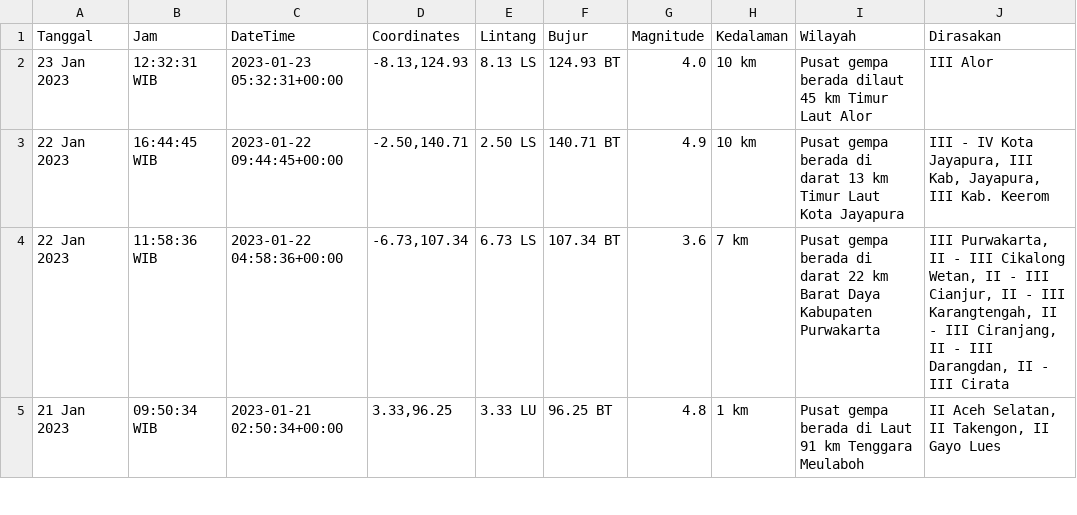
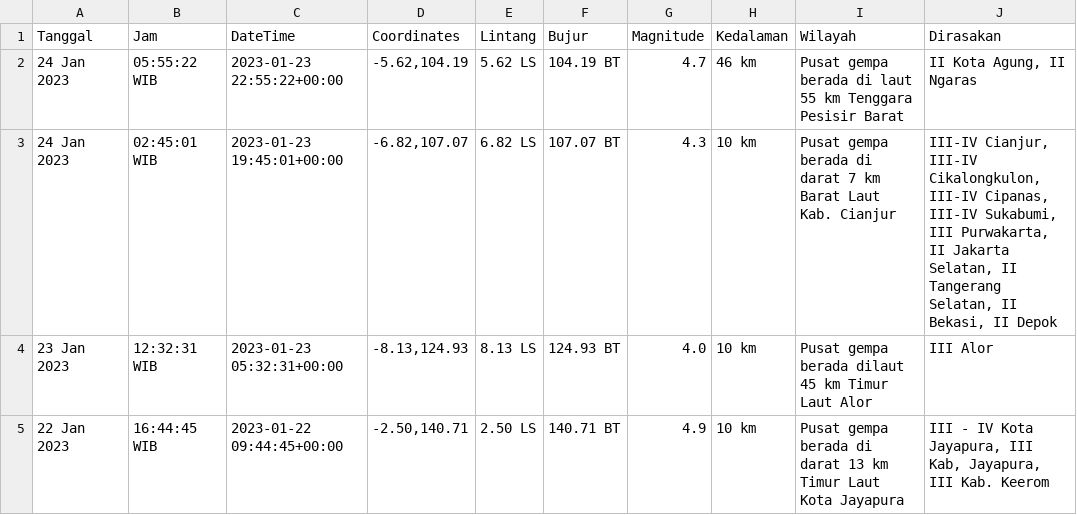
Before and after one commit to mzakiyuddin/dataset-gempa-indonesia, a CSV file: gempa.csv, drawn as a sheet; only a part is shown; the shorter side is filled out with more unchanged rows.

Commit message:
Update Tue Jan 24 01:02:26 UTC 2023

```diff
--- a/gempa.csv
+++ b/gempa.csv
@@ -1,2 +1,4 @@
 Tanggal,Jam,DateTime,Coordinates,Lintang,Bujur,Magnitude,Kedalaman,Wilayah,Dirasakan
+24 Jan 2023,05:55:22 WIB,2023-01-23 22:55:22+00:00,"-5.62,104.19",5.62 LS,104.19 BT,4.7,46 km,Pusat gempa berada di laut 55 km Tenggara Pesisir Barat,"II Kota Agung, II Ngaras"
+24 Jan 2023,02:45:01 WIB,2023-01-23 19:45:01+00:00,"-6.82,107.07",6.82 LS,107.07 BT,4.3,10 km,Pusat gempa berada di darat 7 km Barat Laut Kab. Cianjur,"III-IV Cianjur, III-IV Cikalongkulon, III-IV Cipanas, III-IV Sukabumi, III Purwakarta, II Jakarta Selatan, II Tangerang Selatan, II Bekasi, II Depok"
 23 Jan 2023,12:32:31 WIB,2023-01-23 05:32:31+00:00,"-8.13,124.93",8.13 LS,124.93 BT,4.0,10 km,Pusat gempa berada dilaut 45 km Timur Laut Alor,III Alor
```
